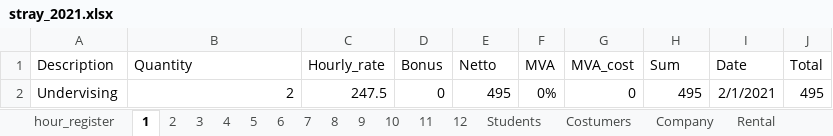
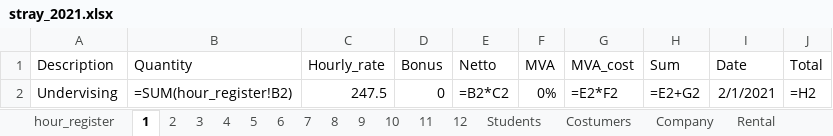
Before and after one commit to annasro/Regnskapsprogram, an Excel workbook: excel/stray_2021.xlsx, sheet 1, drawn as a sheet; values as stored, in another font and other column widths than the file's, no borders; formulas without a stored value are shown as written; the diff names each change by its address in the sheet, - before the commit and + after, or states it on an @@ line.

```diff
--- a/excel/stray_2021.xlsx (sheet 1)
+++ b/excel/stray_2021.xlsx (sheet 1)
-B2 (Quantity): 2
+B2 (Quantity): =SUM(hour_register!B2)
-E2 (Netto): 495
+E2 (Netto): =B2*C2
-G2 (MVA_cost): 0
+G2 (MVA_cost): =E2*F2
-H2 (Sum): 495
+H2 (Sum): =E2+G2
-J2 (Total): 495
+J2 (Total): =H2
```
Also changed, not shown: sheet Rental, sheet 2, sheet hour_register, sheet Costumers, 1 other file.
